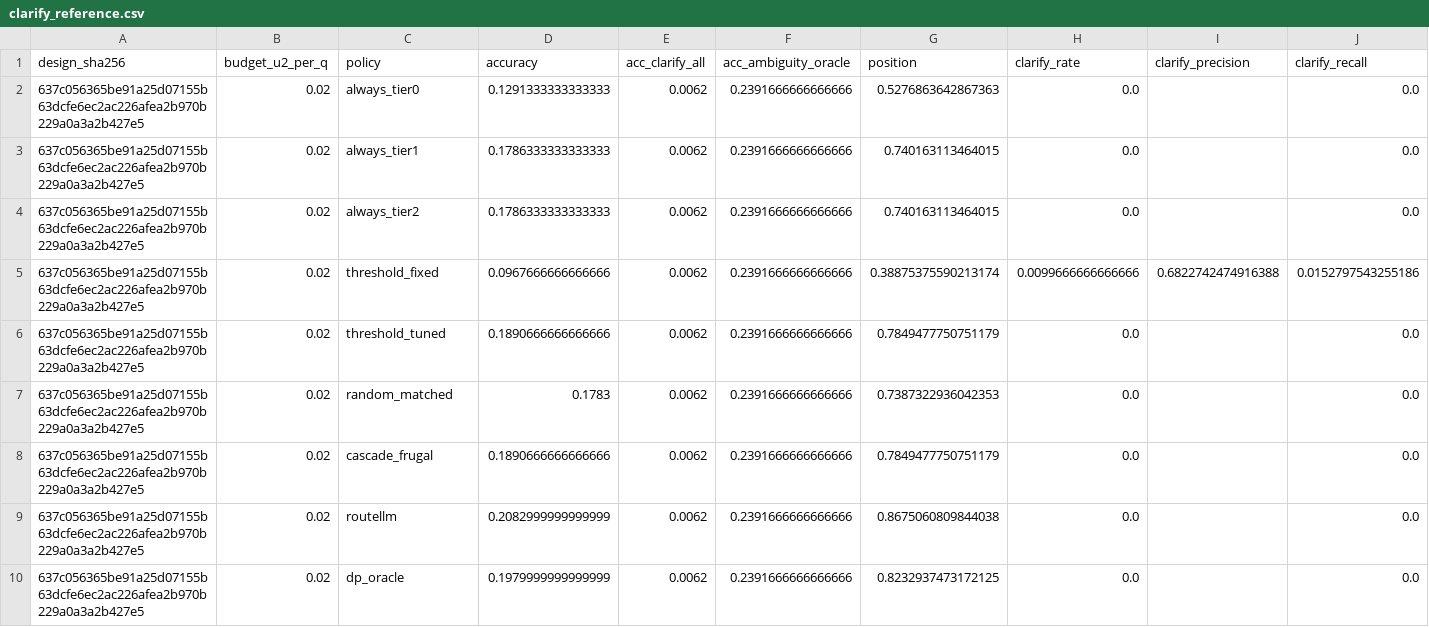
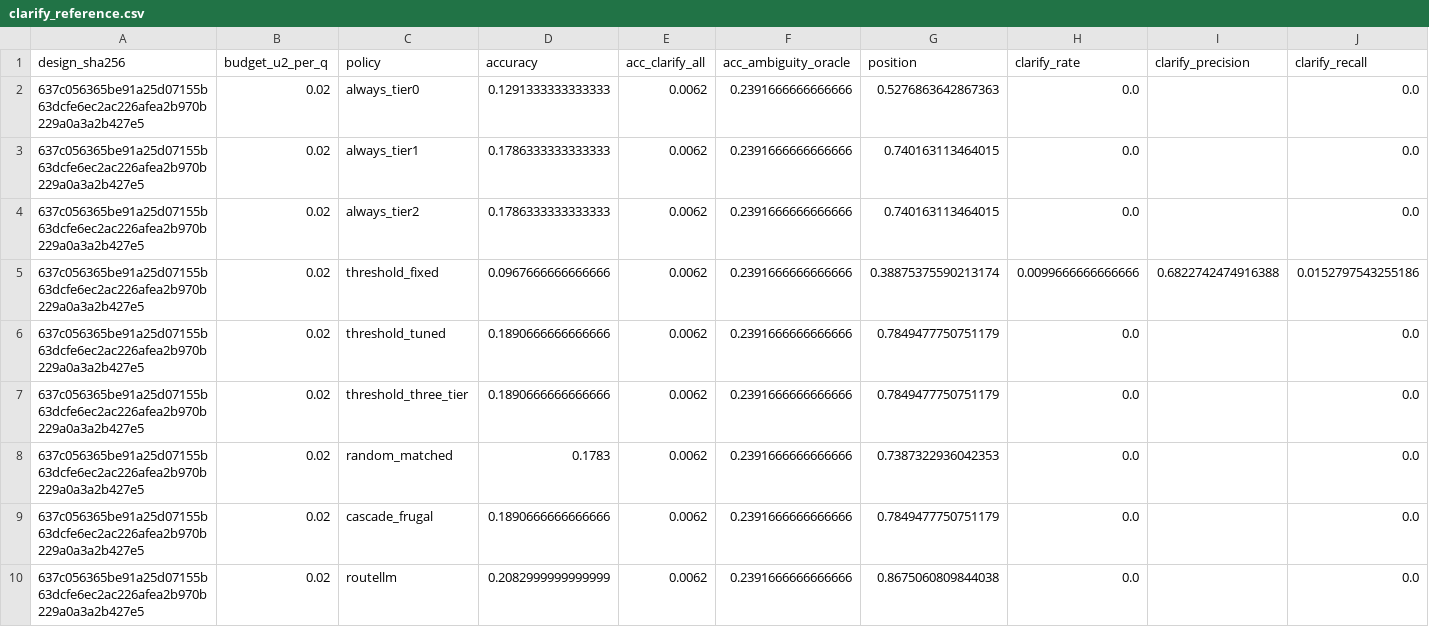
Before and after one commit to platypusmann/BudgetGuard, a CSV file: results/clarify_reference.csv, drawn as a sheet; only a part is shown; the shorter side is filled out with more unchanged rows; the diff covers the shown part only.

```diff
--- a/results/clarify_reference.csv
+++ b/results/clarify_reference.csv
@@ -6,2 +6,3 @@ design_sha256,budget_u2_per_q,policy,accuracy,acc_clarify_all,acc_ambiguity_orac
 637c056365be91a25d07155b63dcfe6ec2ac226afea2b970b229a0a3a2b427e5,0.02,threshold_tuned,0.1890666666666666,0.0062,0.2391666666666666,0.7849477750751179,0.0,,0.0
+637c056365be91a25d07155b63dcfe6ec2ac226afea2b970b229a0a3a2b427e5,0.02,threshold_three_tier,0.1890666666666666,0.0062,0.2391666666666666,0.7849477750751179,0.0,,0.0
 637c056365be91a25d07155b63dcfe6ec2ac226afea2b970b229a0a3a2b427e5,0.02,random_matched,0.1783,0.0062,0.2391666666666666,0.7387322936042353,0.0,,0.0
```
Also changed, not shown: 7 added rows elsewhere in this file, results/metric_ranking.csv, 24 other files.
